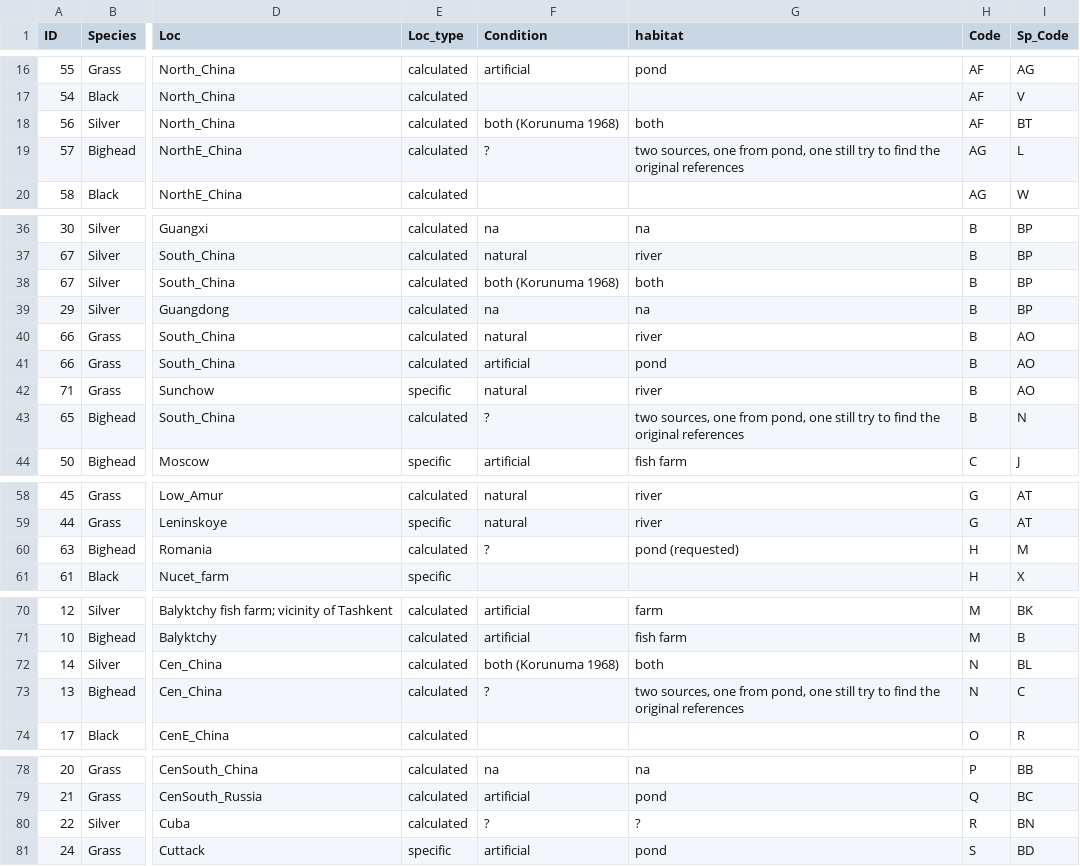
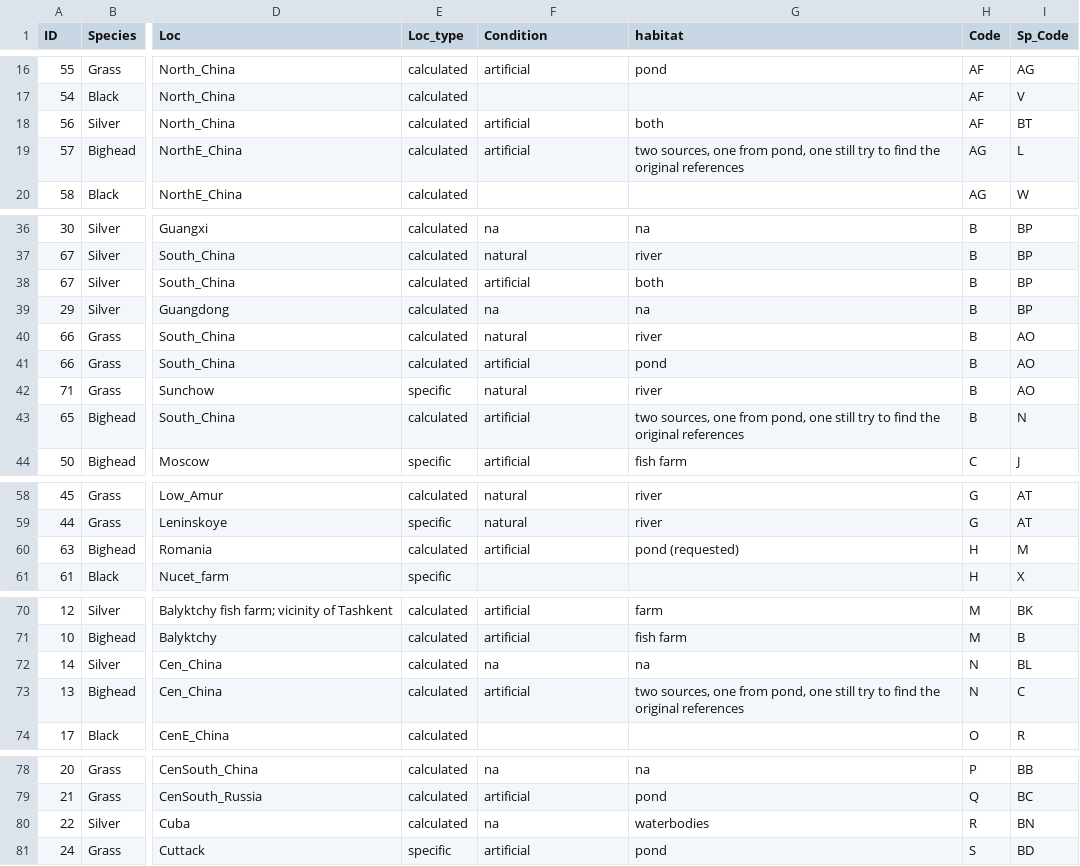
Before and after one commit to Eddie-Wu54/black_carp_project, a CSV file: asian carp final.csv, drawn as a sheet; only a part is shown, gaps mark what is left out; the diff names each change by its address in the sheet, - before the commit and + after, or states it on an @@ line.

```diff
--- a/asian carp final.csv
+++ b/asian carp final.csv
-F18 (Condition): both (Korunuma 1968)
+F18 (Condition): artificial
-F19 (Condition): ?
+F19 (Condition): artificial
-F38 (Condition): both (Korunuma 1968)
+F38 (Condition): artificial
-F43 (Condition): ?
+F43 (Condition): artificial
-F60 (Condition): ?
+F60 (Condition): artificial
-F72 (Condition): both (Korunuma 1968)
+F72 (Condition): na
-G72 (habitat): both
+G72 (habitat): na
-F73 (Condition): ?
+F73 (Condition): artificial
-F80 (Condition): ?
+F80 (Condition): na
-G80 (habitat): ?
+G80 (habitat): waterbodies
```
Also changed, not shown: 4 other files.
